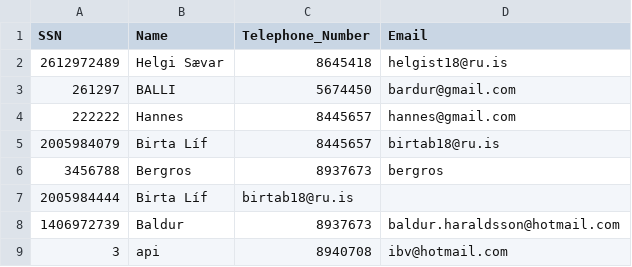
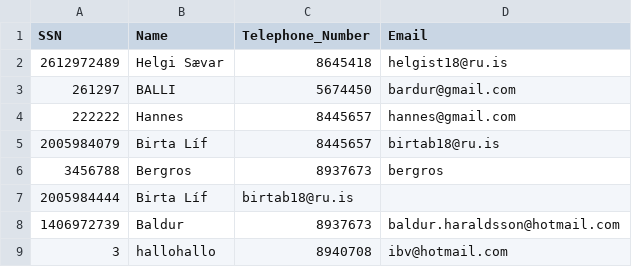
Before and after one commit to Birtab18/The_Car_Rental, a CSV file: data/customers.csv, drawn as a sheet.

```diff
--- a/data/customers.csv
+++ b/data/customers.csv
@@ -8,2 +8,2 @@ SSN,Name,Telephone_Number,Email
 1406972739,Baldur,8937673,baldur.haraldsson@hotmail.com
-3,api,8940708,ibv@hotmail.com
+3,hallohallo,8940708,ibv@hotmail.com
```
Also changed, not shown: 3 other files.
